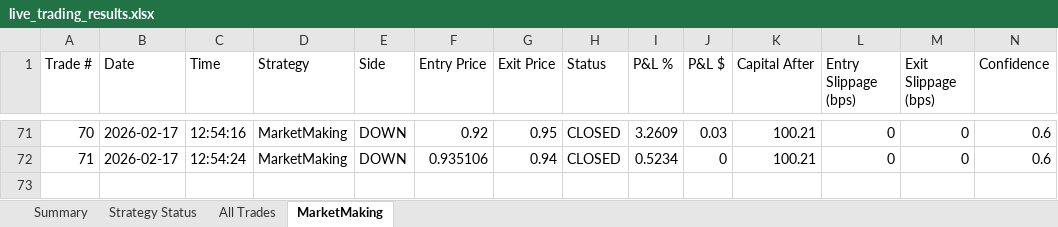
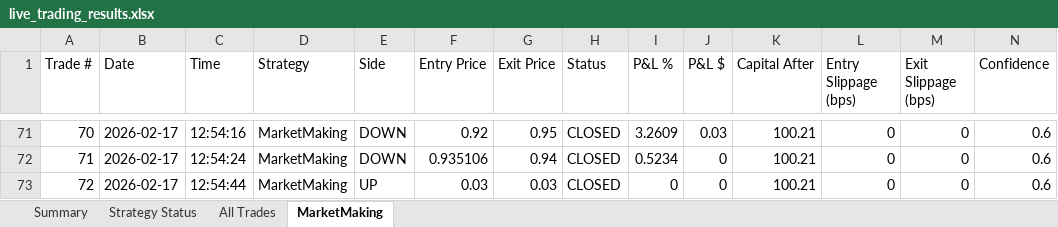
Before and after one commit to herbalclaw/polymarket-strategy-tester, an Excel workbook: live_trading_results.xlsx, sheet MarketMaking, drawn as a sheet; only a part is shown, gaps mark what is left out; values as stored, in another font and other column widths than the file's, no borders; rows hold the shown columns only; the diff names each change by its address in the sheet, - before the commit and + after, or states it on an @@ line.

Commit message:
Trade #72 closed at 2026-02-17 12:54:51 - unknown UNKNOWN +0.000%

```diff
--- a/live_trading_results.xlsx (sheet MarketMaking)
+++ b/live_trading_results.xlsx (sheet MarketMaking)
+row 73: 72 | 2026-02-17 | 12:54:44 | MarketMaking | UP | 0.03 | 0.03 | CLOSED | 0 | 0 | 100.21 | 0 | 0 | 0.6
```
Also changed, not shown: sheet All Trades, sheet Summary, sheet Strategy Status.
